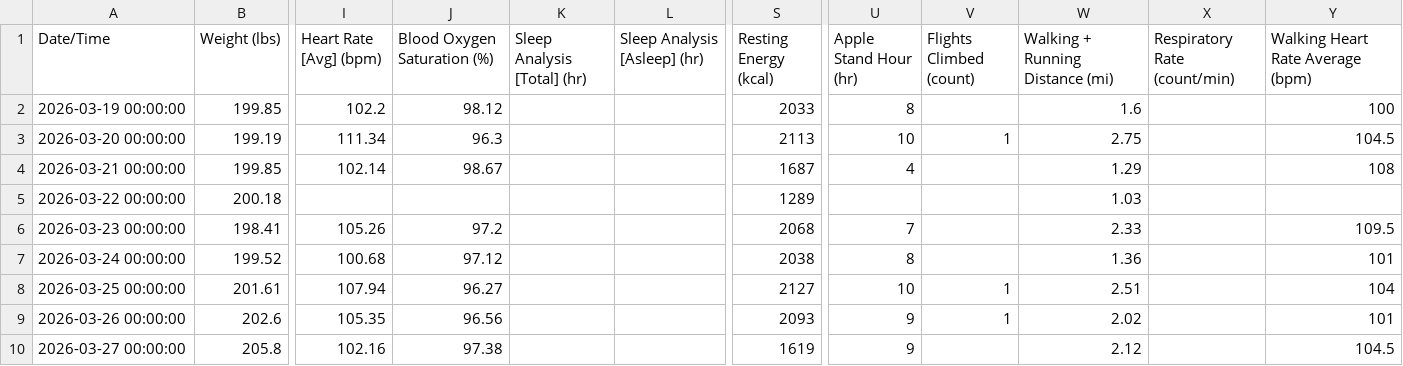
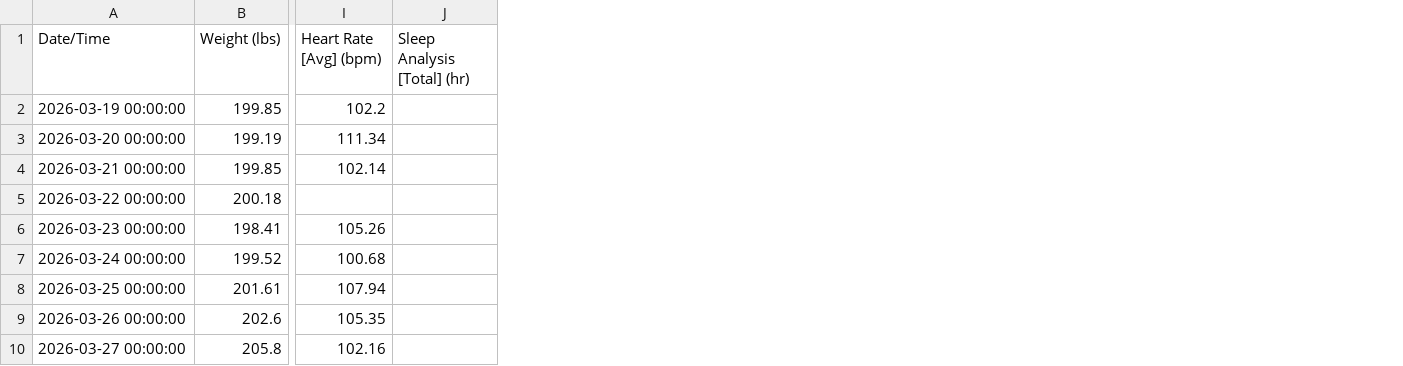
Before and after one commit to cruznet/hrt-dashboard, a CSV file: healthkit-data.csv, drawn as a sheet; only a part is shown, gaps mark what is left out; the diff names each change by its address in the sheet, - before the commit and + after, or states it on an @@ line.

Commit message:
Trim HealthKit CSV to 17 approved columns — body comp, heart, sleep, activity

```diff
--- a/healthkit-data.csv
+++ b/healthkit-data.csv
-column J (Blood Oxygen Saturation (%)), rows 2-10: 98.12 | 96.3 | 98.67 |  | 97.2 | 97.12 | 96.27 | 96.56 | 97.38
-column L (Sleep Analysis [Asleep] (hr)), empty
-column S (Resting Energy (kcal)), rows 2-10: 2033 | 2113 | 1687 | 1289 | 2068 | 2038 | 2127 | 2093 | 1619
-column U (Apple Stand Hour (hr)), rows 2-10: 8 | 10 | 4 |  | 7 | 8 | 10 | 9 | 9
-column V (Flights Climbed (count)), rows 3-9: 1 |  |  |  |  | 1 | 1
-column W (Walking + Running Distance (mi)), rows 2-10: 1.6 | 2.75 | 1.29 | 1.03 | 2.33 | 1.36 | 2.51 | 2.02 | 2.12
-column X (Respiratory Rate (count/min)), empty
-column Y (Walking Heart Rate Average (bpm)), rows 2-10: 100 | 104.5 | 108 |  | 109.5 | 101 | 104 | 101 | 104.5
```
